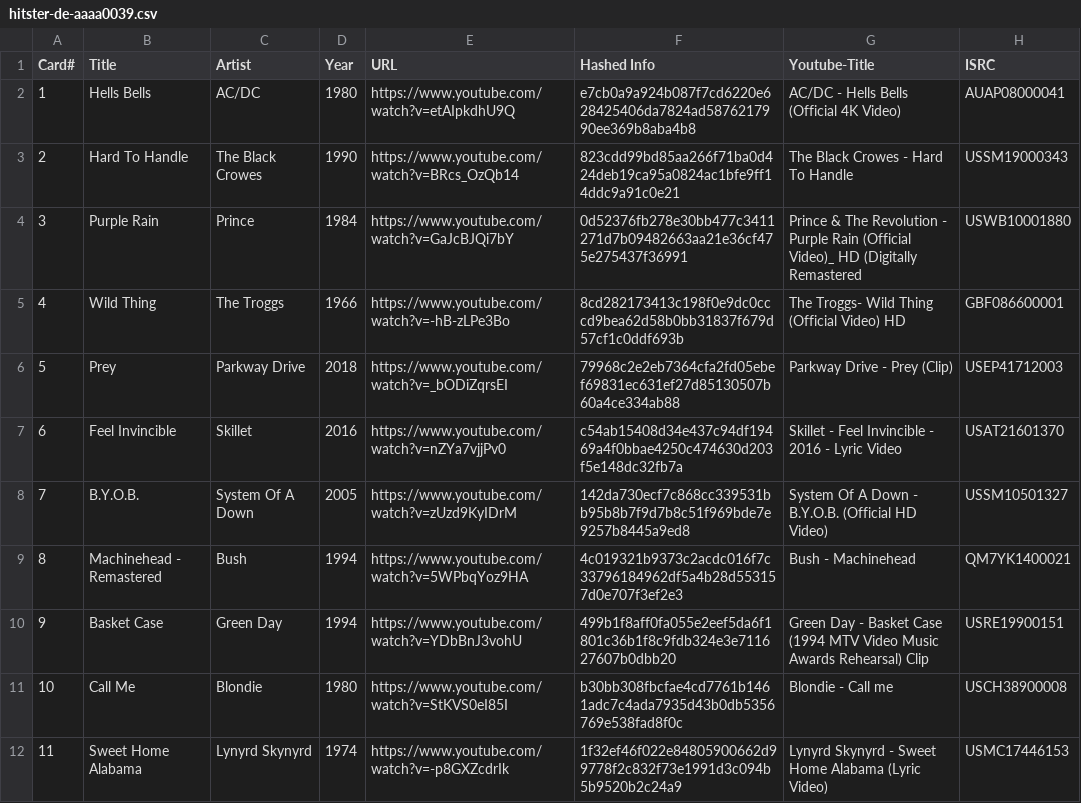
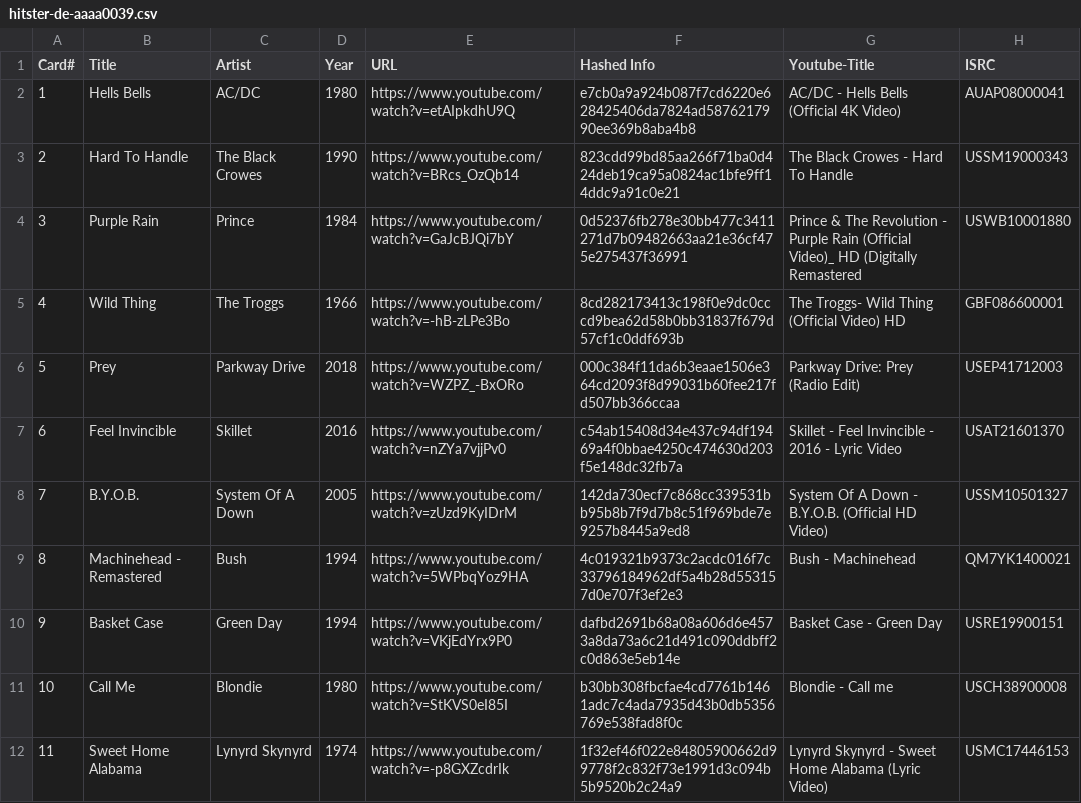
Before and after one commit to misteralmchilli/songseeker_csv, a CSV file: hitster-de-aaaa0039.csv, drawn as a sheet; only a part is shown; the diff covers the shown part only.

```diff
--- a/hitster-de-aaaa0039.csv
+++ b/hitster-de-aaaa0039.csv
@@ -5,3 +5,3 @@ Card#,Title,Artist,Year,URL,Hashed Info,Youtube-Title,ISRC
 4,Wild Thing,The Troggs,1966,https://www.youtube.com/watch?v=-hB-zLPe3Bo,8cd282173413c198f0e9dc0cccd9bea62d58b0bb31837f679d57cf1c0ddf693b,The Troggs- Wild Thing (Official Video) HD,GBF086600001
-5,Prey,Parkway Drive,2018,https://www.youtube.com/watch?v=_bODiZqrsEI,79968c2e2eb7364cfa2fd05ebef69831ec631ef27d85130507b60a4ce334ab88,Parkway Drive - Prey (Clip),USEP41712003
+5,Prey,Parkway Drive,2018,https://www.youtube.com/watch?v=WZPZ_-BxORo,000c384f11da6b3eaae1506e364cd2093f8d99031b60fee217fd507bb366ccaa,Parkway Drive: Prey (Radio Edit),USEP41712003
 6,Feel Invincible,Skillet,2016,https://www.youtube.com/watch?v=nZYa7vjjPv0,c54ab15408d34e437c94df19469a4f0bbae4250c474630d203f5e148dc32fb7a,Skillet - Feel Invincible - 2016 - Lyric Video,USAT21601370
@@ -9,3 +9,3 @@ Card#,Title,Artist,Year,URL,Hashed Info,Youtube-Title,ISRC
 8,Machinehead - Remastered,Bush,1994,https://www.youtube.com/watch?v=5WPbqYoz9HA,4c019321b9373c2acdc016f7c33796184962df5a4b28d553157d0e707f3ef2e3,Bush - Machinehead,QM7YK1400021
-9,Basket Case,Green Day,1994,https://www.youtube.com/watch?v=YDbBnJ3vohU,499b1f8aff0fa055e2eef5da6f1801c36b1f8c9fdb324e3e711627607b0dbb20,Green Day - Basket Case (1994 MTV Video Music Awards Rehearsal) Clip,USRE19900151
+9,Basket Case,Green Day,1994,https://www.youtube.com/watch?v=VKjEdYrx9P0,dafbd2691b68a08a606d6e4573a8da73a6c21d491c090ddbff2c0d863e5eb14e,Basket Case - Green Day,USRE19900151
 10,Call Me,Blondie,1980,https://www.youtube.com/watch?v=StKVS0eI85I,b30bb308fbcfae4cd7761b1461adc7c4ada7935d43b0db5356769e538fad8f0c,Blondie - Call me,USCH38900008
```
Also changed, not shown: 93 edited cells elsewhere in this file.
